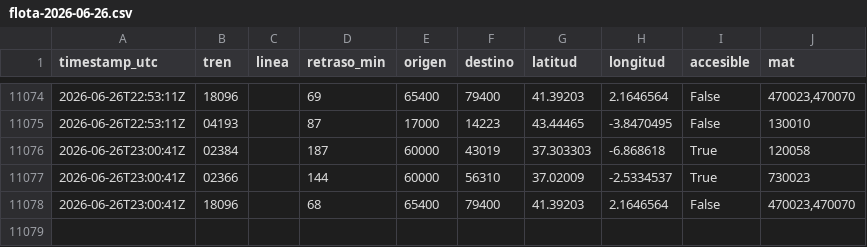
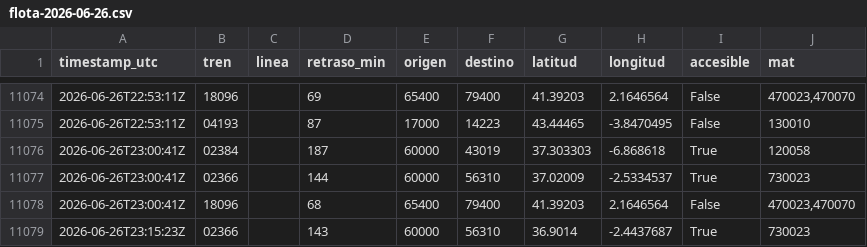
Before and after one commit to josernalist/renfe-trenes, a CSV file: data/2026/06/flota-2026-06-26.csv, drawn as a sheet; only a part is shown, gaps mark what is left out.

```diff
--- a/data/2026/06/flota-2026-06-26.csv
+++ b/data/2026/06/flota-2026-06-26.csv
@@ -11078 +11078,2 @@ timestamp_utc,tren,linea,retraso_min,origen,destino,latitud,longitud,accesible,m
 2026-06-26T23:00:41Z,18096,,68,65400,79400,41.39203,2.1646564,False,"470023,470070"
+2026-06-26T23:15:23Z,02366,,143,60000,56310,36.9014,-2.4437687,True,730023
```
Also changed, not shown: 1 other file.
